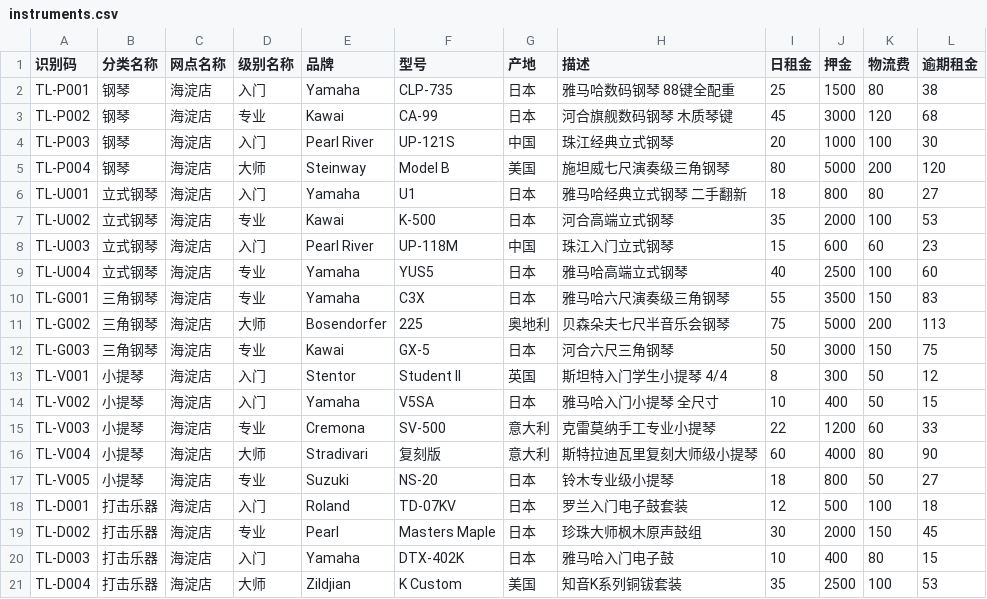
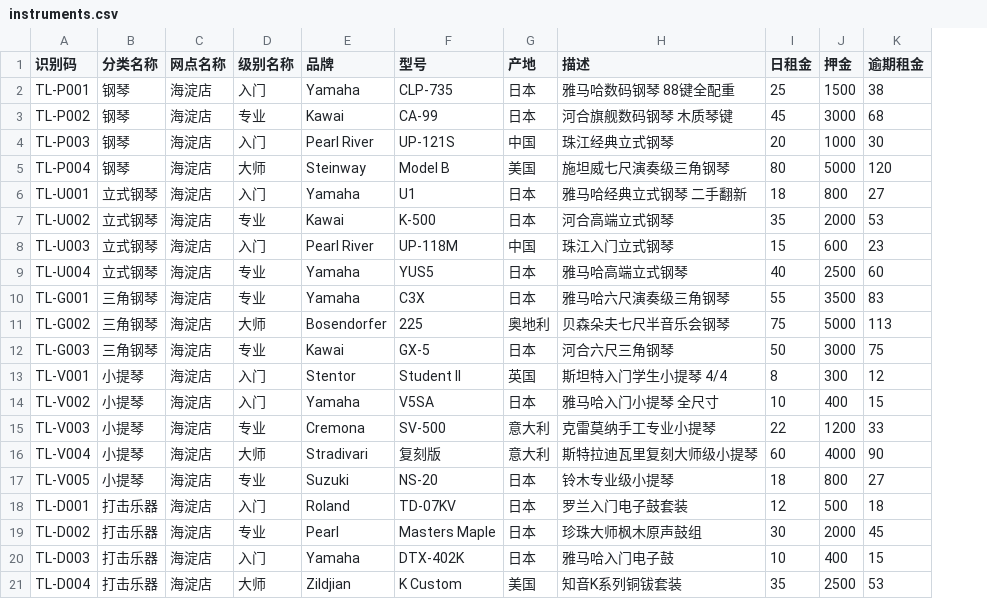
Before and after one commit to HiJohns/tuneloop, a CSV file: docs/dummy/instruments.csv, drawn as a sheet; the diff names each change by its address in the sheet, - before the commit and + after, or states it on an @@ line.

Commit message:
fix: remove shipping fee from instrument pricing — set at dispatch only
Shipping fee is determined per-order at dispatch time (staff fills the
actual fee), not at instrument creation. Remove from:
- PC instrument form/detail: shipping_fee field + display
- Batch import handler: header validation + parsing + pricing keys
- Batch import UI: description text
- Import template CSV: 物流费 column + values

Model: deepseek/deepseek-v4-flash

```diff
--- a/docs/dummy/instruments.csv
+++ b/docs/dummy/instruments.csv
-column K (物流费), rows 2-21: 80 | 120 | 100 | 200 | 80 | 100 | 60 | 100 | 150 | 200 | 150 | 50 | 50 | 60 | 80 | 50 | 100 | 150 | 80 | 100
```
Also changed, not shown: 5 other files.
